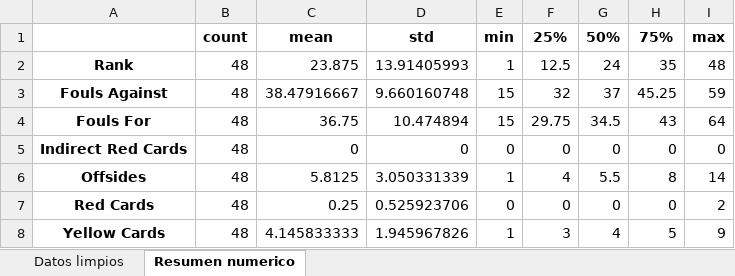
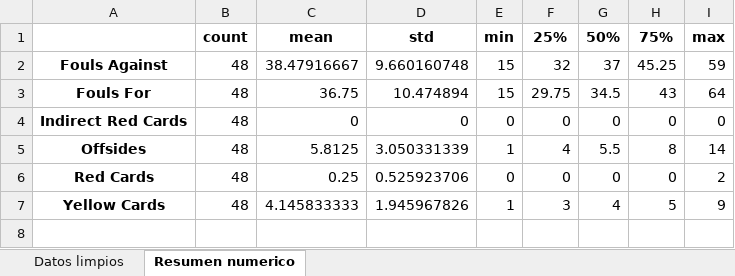
Before and after one commit to ManuelMtz1018/fifa_team_statistics, an Excel workbook: outputs/fifa_team_statistics/excel_por_categoria/Discipline.xlsx, sheet Resumen numerico, drawn as a sheet; values as stored, in another font and other column widths than the file's, no borders; the diff names each change by its address in the sheet, - before the commit and + after, or states it on an @@ line.

```diff
--- a/outputs/fifa_team_statistics/excel_por_categoria/Discipline.xlsx (sheet Resumen numerico)
+++ b/outputs/fifa_team_statistics/excel_por_categoria/Discipline.xlsx (sheet Resumen numerico)
-row 2: Rank | 48 | 23.875 | 13.91405993 | 1 | 12.5 | 24 | 35 | 48
```
Also changed, not shown: sheet Datos limpios, outputs/fifa_team_statistics/excel_por_categoria/Attacking.xlsx, outputs/fifa_team_statistics/excel_por_categoria/Distribution.xlsx, 12 other files.
